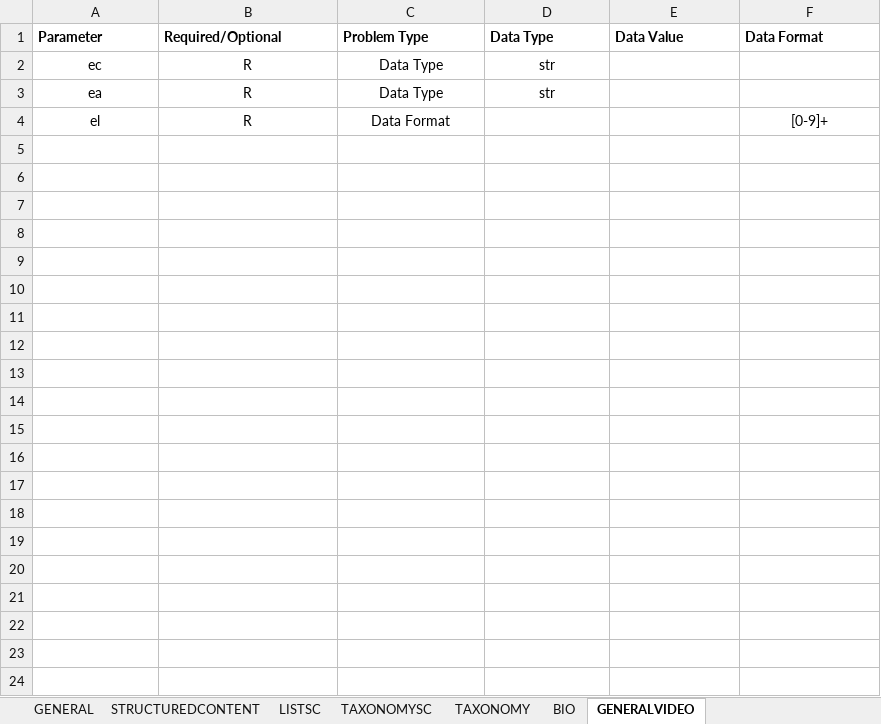
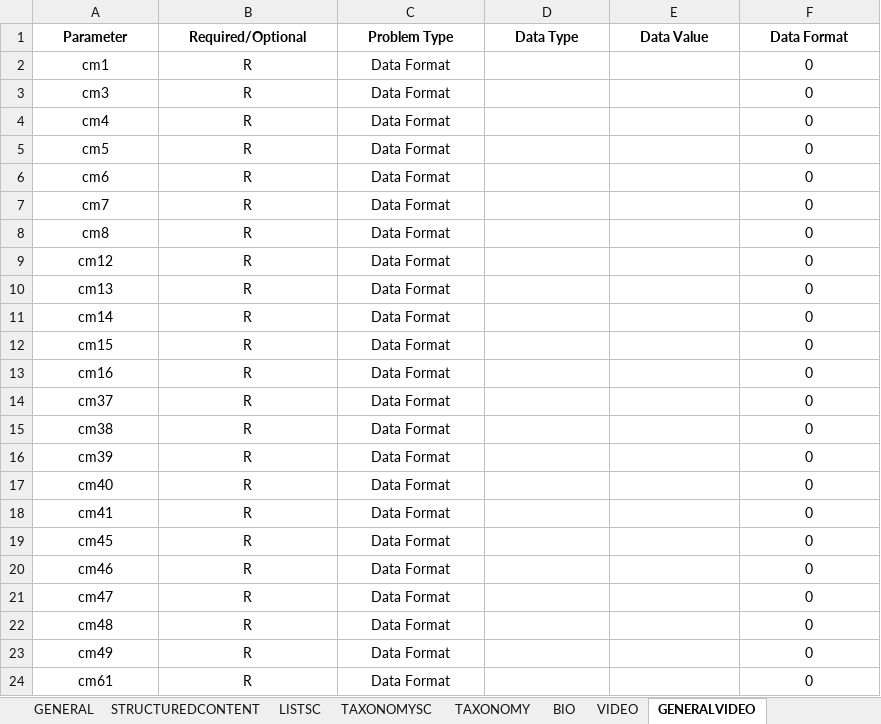
Before and after one commit to ahotadotdashmeredith/Segment_Automation, an Excel workbook: Files/InputRules/Rules.xlsx, sheet GENERALVIDEO, drawn as a sheet; values as stored, in another font and other column widths than the file's, no borders; removed rows and columns are numbered as before the commit, all else as after; the diff names each change by its address in the sheet, - before the commit and + after, or states it on an @@ line.

```diff
--- a/Files/InputRules/Rules.xlsx (sheet GENERALVIDEO)
+++ b/Files/InputRules/Rules.xlsx (sheet GENERALVIDEO)
+sheet tab: VIDEO
-A1:F1 alignment: left
+A1:F1 alignment: center
-row 2: ec | R | Data Type | str
-row 3: ea | R | Data Type | str
-A2 (Parameter): el
+A2 (Parameter): cm1
-F2 (Data Format): [0-9]+
+F2 (Data Format): 0
+row 3: cm3 | R | Data Format |  |  | 0
+row 4: cm4 | R | Data Format |  |  | 0
+row 5: cm5 | R | Data Format |  |  | 0
+row 6: cm6 | R | Data Format |  |  | 0
+row 7: cm7 | R | Data Format |  |  | 0
+row 8: cm8 | R | Data Format |  |  | 0
+row 9: cm12 | R | Data Format |  |  | 0
+row 10: cm13 | R | Data Format |  |  | 0
+row 11: cm14 | R | Data Format |  |  | 0
+row 12: cm15 | R | Data Format |  |  | 0
+row 13: cm16 | R | Data Format |  |  | 0
+row 14: cm37 | R | Data Format |  |  | 0
+row 15: cm38 | R | Data Format |  |  | 0
+row 16: cm39 | R | Data Format |  |  | 0
+row 17: cm40 | R | Data Format |  |  | 0
+row 18: cm41 | R | Data Format |  |  | 0
+row 19: cm45 | R | Data Format |  |  | 0
+row 20: cm46 | R | Data Format |  |  | 0
+row 21: cm47 | R | Data Format |  |  | 0
+row 22: cm48 | R | Data Format |  |  | 0
+row 23: cm49 | R | Data Format |  |  | 0
+row 24: cm61 | R | Data Format |  |  | 0
```
Also changed, not shown: sheet GENERAL, 4 other files.
